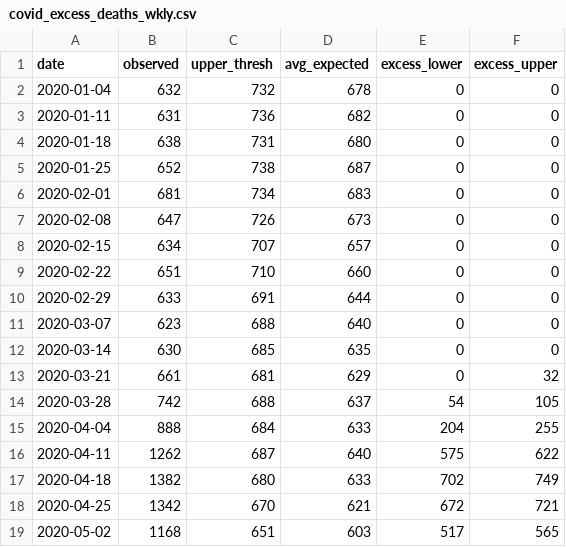
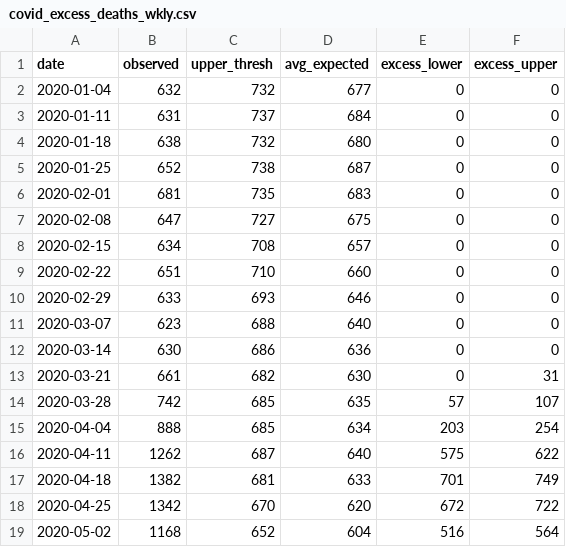
Before and after one commit to CT-Data-Haven/covidpub, a CSV file: input_data/covid_excess_deaths_wkly.csv, drawn as a sheet; only a part is shown; the diff covers the shown part only.

```diff
--- a/input_data/covid_excess_deaths_wkly.csv
+++ b/input_data/covid_excess_deaths_wkly.csv
@@ -1,19 +1,19 @@
 "date","observed","upper_thresh","avg_expected","excess_lower","excess_upper"
-2020-01-04,632,732,678,0,0
-2020-01-11,631,736,682,0,0
-2020-01-18,638,731,680,0,0
+2020-01-04,632,732,677,0,0
+2020-01-11,631,737,684,0,0
+2020-01-18,638,732,680,0,0
 2020-01-25,652,738,687,0,0
-2020-02-01,681,734,683,0,0
-2020-02-08,647,726,673,0,0
-2020-02-15,634,707,657,0,0
+2020-02-01,681,735,683,0,0
+2020-02-08,647,727,675,0,0
+2020-02-15,634,708,657,0,0
 2020-02-22,651,710,660,0,0
-2020-02-29,633,691,644,0,0
+2020-02-29,633,693,646,0,0
 2020-03-07,623,688,640,0,0
-2020-03-14,630,685,635,0,0
-2020-03-21,661,681,629,0,32
-2020-03-28,742,688,637,54,105
-2020-04-04,888,684,633,204,255
+2020-03-14,630,686,636,0,0
+2020-03-21,661,682,630,0,31
+2020-03-28,742,685,635,57,107
+2020-04-04,888,685,634,203,254
 2020-04-11,1262,687,640,575,622
-2020-04-18,1382,680,633,702,749
-2020-04-25,1342,670,621,672,721
-2020-05-02,1168,651,603,517,565
+2020-04-18,1382,681,633,701,749
+2020-04-25,1342,670,620,672,722
+2020-05-02,1168,652,604,516,564
```
Also changed, not shown: 101 edited cells elsewhere in this file, input_data/covid_age_adjusted_race.csv, input_data/covid_county.csv, 2 other files.
